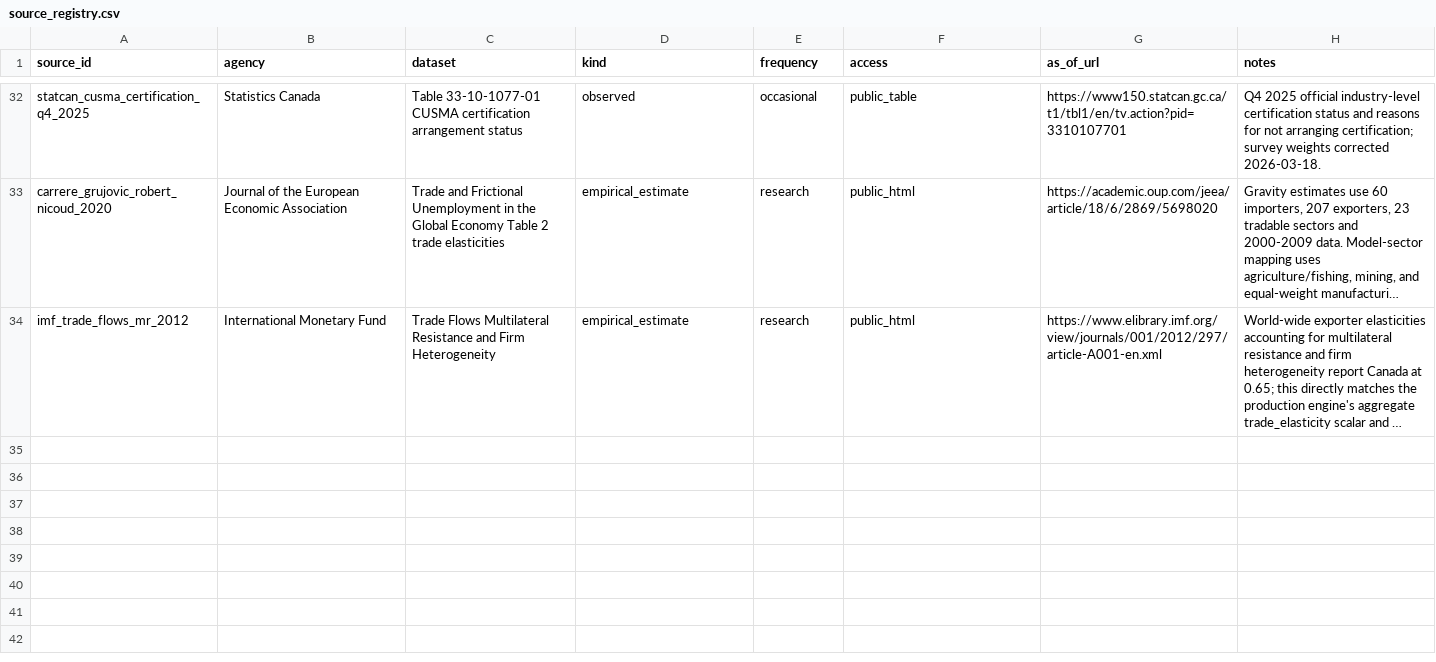
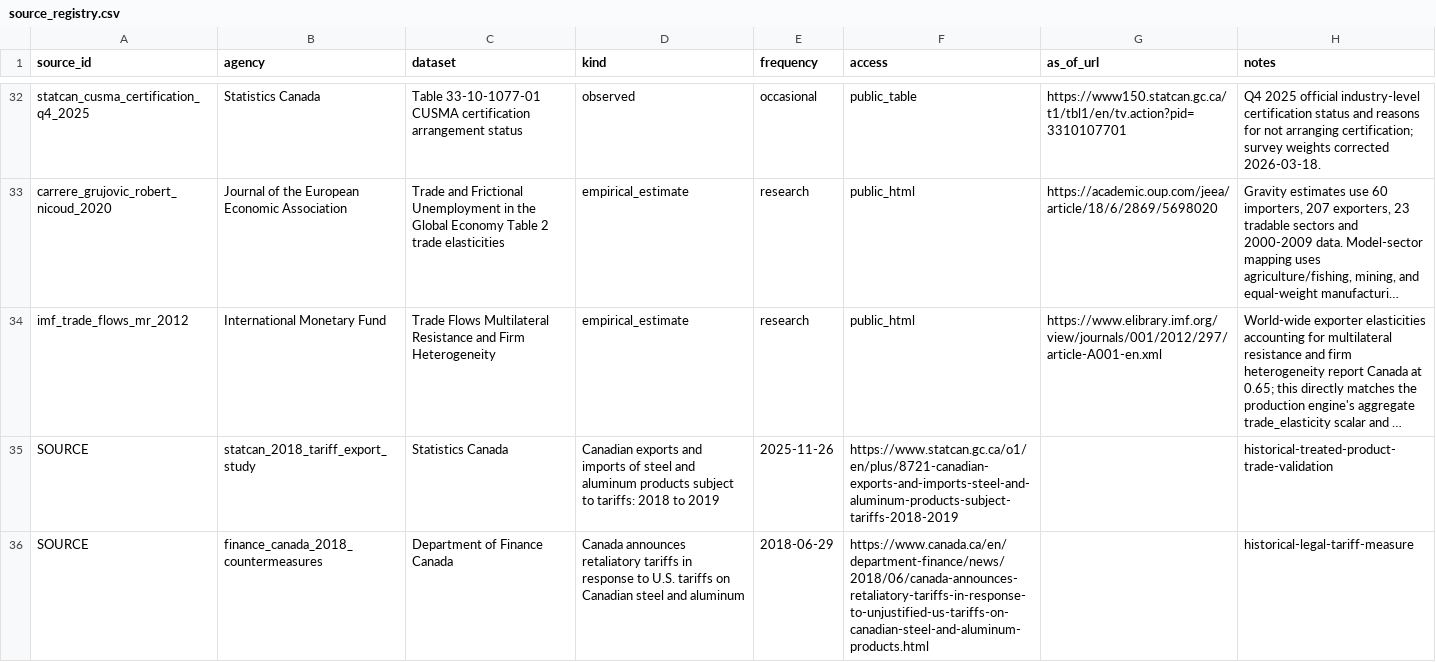
Before and after one commit to jordanlegare/economic_policy, a CSV file: data/calibration/source_registry.csv, drawn as a sheet; only a part is shown, gaps mark what is left out; long unchanged cells end in …; the diff names each change by its address in the sheet, - before the commit and + after, or states it on an @@ line.

```diff
--- a/data/calibration/source_registry.csv
+++ b/data/calibration/source_registry.csv
+row 35: SOURCE | statcan_2018_tariff_export_study | Statistics Canada | Canadian exports and imports of steel and aluminum products subject to tariffs: 2018 to 2019 | 2025-11-26 | https://www.statcan.gc.ca/o1/en/plus/8721-canadian-exports-and-imports-steel-and-aluminum-products-subject-tariffs-2018-2019 |  | historical-treated-product-trade-validation
+row 36: SOURCE | finance_canada_2018_countermeasures | Department of Finance Canada | Canada announces retaliatory tariffs in response to U.S. tariffs on Canadian steel and aluminum | 2018-06-29 | https://www.canada.ca/en/department-finance/news/2018/06/canada-announces-retaliatory-tariffs-in-response-to-unjustified-us-tariffs-on-canadian-steel-and-aluminum-products.html |  | historical-legal-tariff-measure
```
Also changed, not shown: 3 other files.
